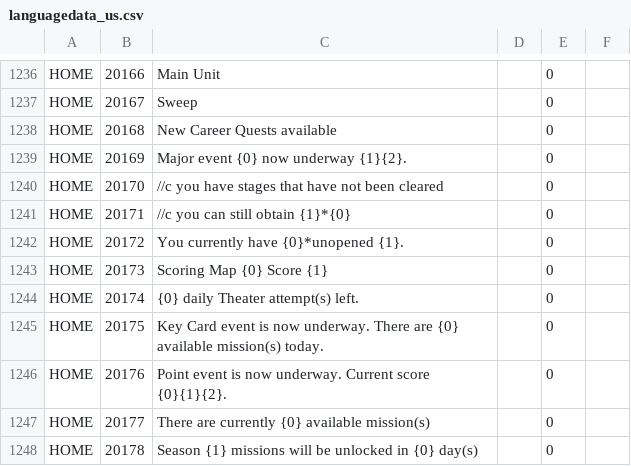
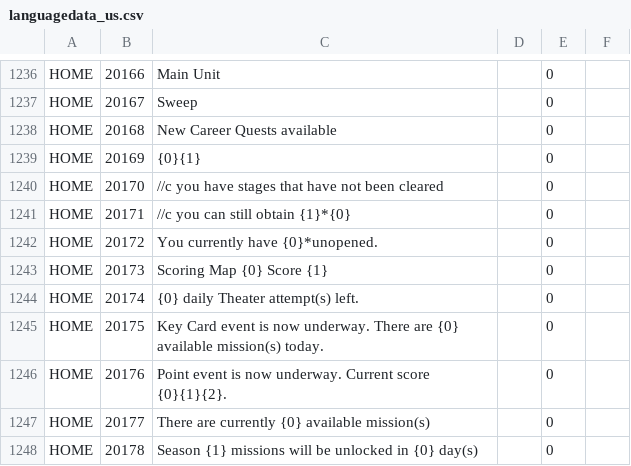
Before and after one commit to gf-data-tools/gf-data-us, a CSV file: asset/textdata/language/languagedata_us.csv, drawn as a sheet; only a part is shown, gaps mark what is left out.

```diff
--- a/asset/textdata/language/languagedata_us.csv
+++ b/asset/textdata/language/languagedata_us.csv
@@ -1238,6 +1238,6 @@ HOME,20167,Sweep,,0
 HOME,20168,New Career Quests available,,0
-HOME,20169,Major event {0} now underway {1}{2}.,,0
+HOME,20169,{0}{1},,0
 HOME,20170,//c you have stages that have not been cleared,,0
 HOME,20171,//c you can still obtain {1}*{0},,0
-HOME,20172,You currently have {0}*unopened {1}.,,0
+HOME,20172,You currently have {0}*unopened.,,0
 HOME,20173,Scoring Map {0} Score {1},,0
```
Also changed, not shown: 11 other files.
